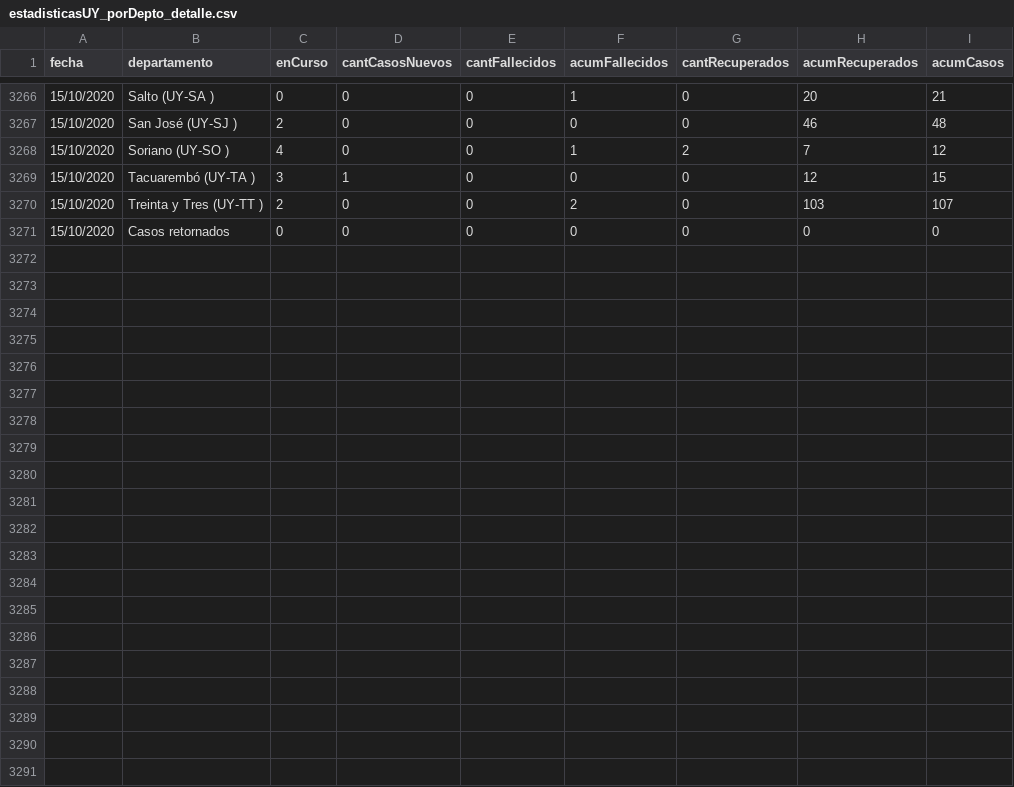
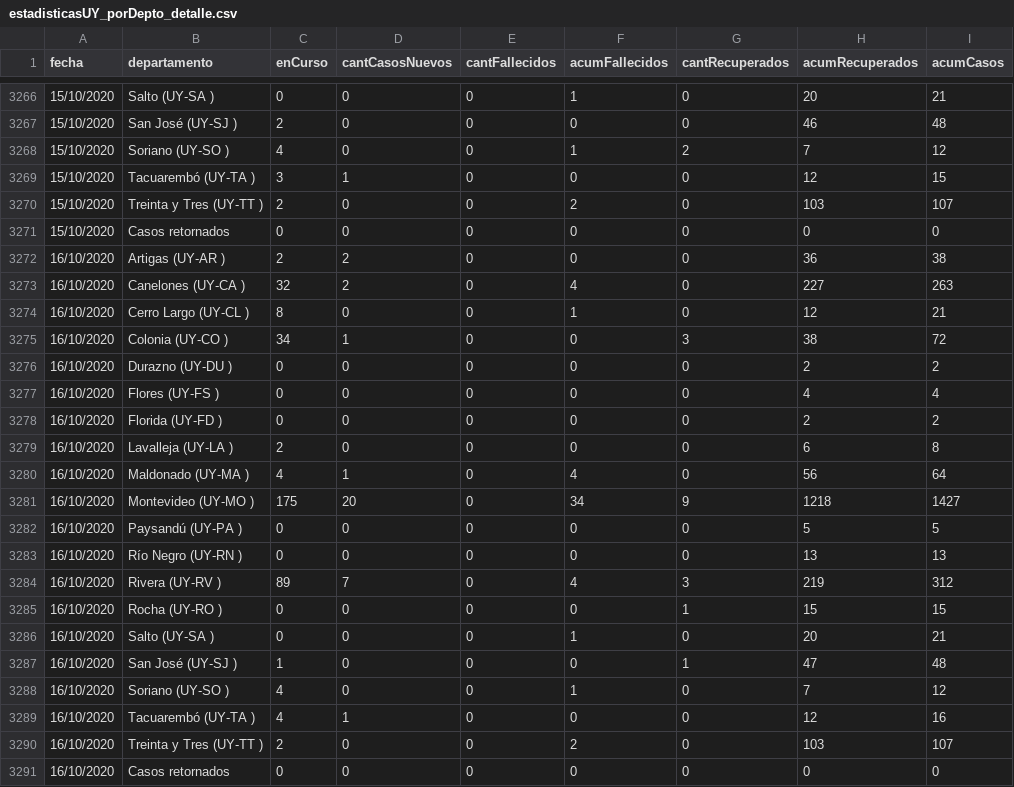
Before and after one commit to GUIAD-COVID/datos-y-visualizaciones-GUIAD, a CSV file: datos/estadisticasUY_porDepto_detalle.csv, drawn as a sheet; only a part is shown, gaps mark what is left out; the diff names each change by its address in the sheet, - before the commit and + after, or states it on an @@ line.

Commit message:
Actualización de Datos del 2020-10-16

```diff
--- a/datos/estadisticasUY_porDepto_detalle.csv
+++ b/datos/estadisticasUY_porDepto_detalle.csv
+row 3272: 16/10/2020 | Artigas (UY-AR ) | 2 | 2 | 0 | 0 | 0 | 36 | 38
+row 3273: 16/10/2020 | Canelones (UY-CA ) | 32 | 2 | 0 | 4 | 0 | 227 | 263
+row 3274: 16/10/2020 | Cerro Largo (UY-CL ) | 8 | 0 | 0 | 1 | 0 | 12 | 21
+row 3275: 16/10/2020 | Colonia (UY-CO ) | 34 | 1 | 0 | 0 | 3 | 38 | 72
+row 3276: 16/10/2020 | Durazno (UY-DU ) | 0 | 0 | 0 | 0 | 0 | 2 | 2
+row 3277: 16/10/2020 | Flores (UY-FS ) | 0 | 0 | 0 | 0 | 0 | 4 | 4
+row 3278: 16/10/2020 | Florida (UY-FD ) | 0 | 0 | 0 | 0 | 0 | 2 | 2
+row 3279: 16/10/2020 | Lavalleja (UY-LA ) | 2 | 0 | 0 | 0 | 0 | 6 | 8
+row 3280: 16/10/2020 | Maldonado (UY-MA ) | 4 | 1 | 0 | 4 | 0 | 56 | 64
+row 3281: 16/10/2020 | Montevideo (UY-MO ) | 175 | 20 | 0 | 34 | 9 | 1218 | 1427
+row 3282: 16/10/2020 | Paysandú (UY-PA ) | 0 | 0 | 0 | 0 | 0 | 5 | 5
+row 3283: 16/10/2020 | Río Negro (UY-RN ) | 0 | 0 | 0 | 0 | 0 | 13 | 13
+row 3284: 16/10/2020 | Rivera (UY-RV ) | 89 | 7 | 0 | 4 | 3 | 219 | 312
+row 3285: 16/10/2020 | Rocha (UY-RO ) | 0 | 0 | 0 | 0 | 1 | 15 | 15
+row 3286: 16/10/2020 | Salto (UY-SA ) | 0 | 0 | 0 | 1 | 0 | 20 | 21
+row 3287: 16/10/2020 | San José (UY-SJ ) | 1 | 0 | 0 | 0 | 1 | 47 | 48
+row 3288: 16/10/2020 | Soriano (UY-SO ) | 4 | 0 | 0 | 1 | 0 | 7 | 12
+row 3289: 16/10/2020 | Tacuarembó (UY-TA ) | 4 | 1 | 0 | 0 | 0 | 12 | 16
+row 3290: 16/10/2020 | Treinta y Tres (UY-TT ) | 2 | 0 | 0 | 2 | 0 | 103 | 107
+row 3291: 16/10/2020 | Casos retornados | 0 | 0 | 0 | 0 | 0 | 0 | 0
```
Also changed, not shown: datos/estadisticasUY.csv, datos/estadisticasUY_porDepto.csv.
